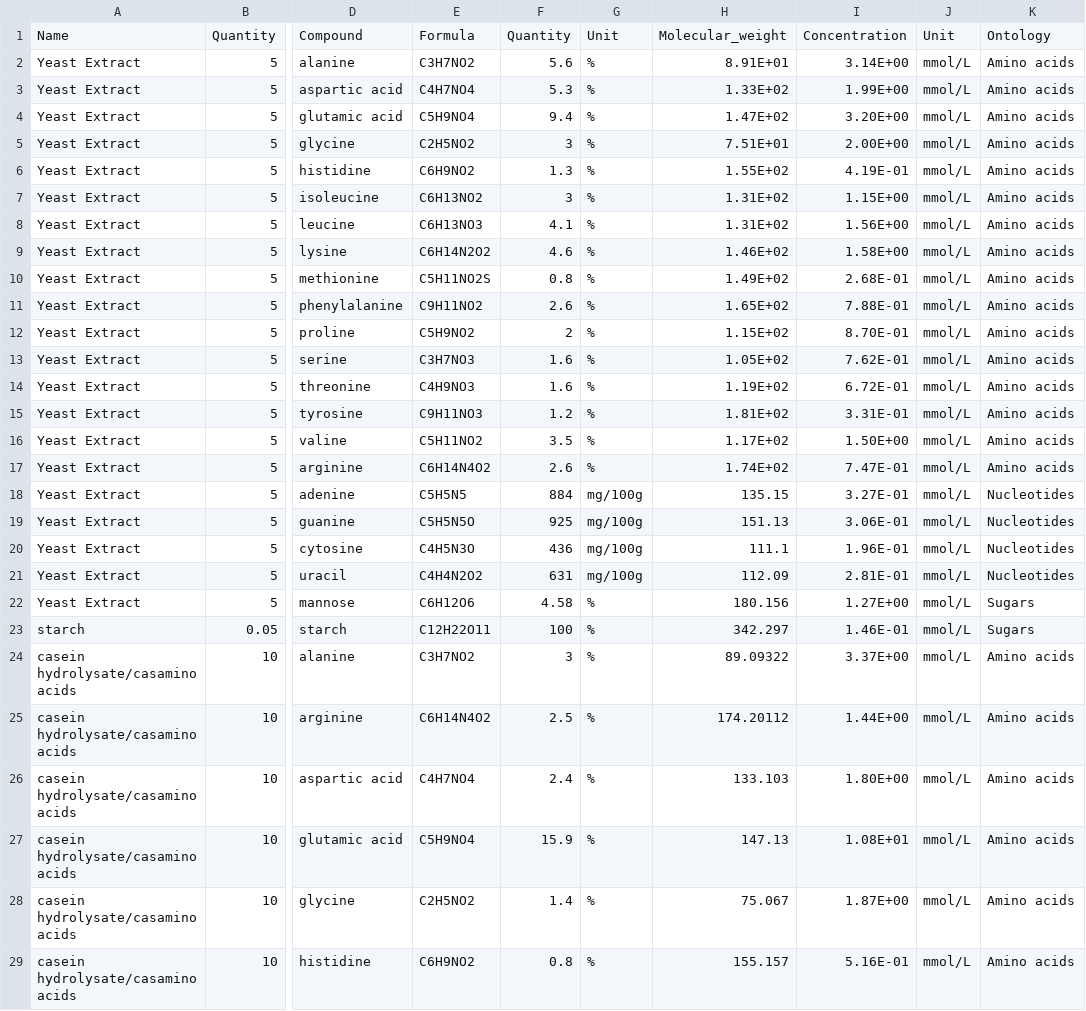
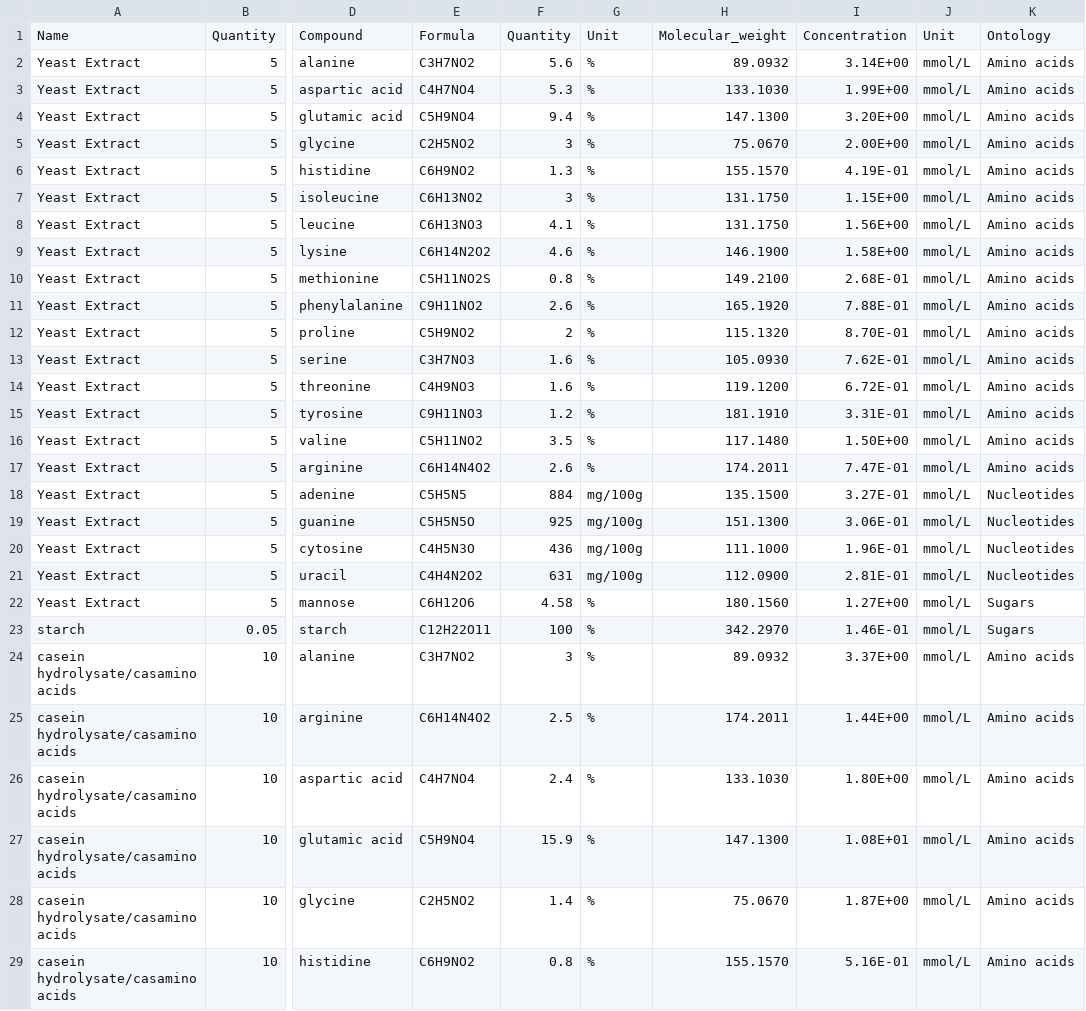
Before and after one commit to jennaisrael/DEBmicroTrait.jl, a CSV file: files/input/LB_medium.csv, drawn as a sheet; only a part is shown, gaps mark what is left out; the diff covers the shown part only; the diff names each change by its address in the sheet, - before the commit and + after, or states it on an @@ line.

```diff
--- a/files/input/LB_medium.csv
+++ b/files/input/LB_medium.csv
-H2: 8.91E+01
+H2: 89.0932
-H3: 1.33E+02
+H3: 133.1030
-H4: 1.47E+02
+H4: 147.1300
-H5: 7.51E+01
+H5: 75.0670
-H6: 1.55E+02
+H6: 155.1570
-H7:H8: 1.31E+02
+H7:H8: 131.1750
-H9: 1.46E+02
+H9: 146.1900
-H10: 1.49E+02
+H10: 149.2100
-H11: 1.65E+02
+H11: 165.1920
-H12: 1.15E+02
+H12: 115.1320
-H13: 1.05E+02
+H13: 105.0930
-H14: 1.19E+02
+H14: 119.1200
-H15: 1.81E+02
+H15: 181.1910
-H16: 1.17E+02
+H16: 117.1480
-H17: 1.74E+02
+H17: 174.2011
-H18: 135.15
+H18: 135.1500
-H19: 151.13
+H19: 151.1300
-H20: 111.1
+H20: 111.1000
-H21: 112.09
+H21: 112.0900
-H22: 180.156
+H22: 180.1560
-H23: 342.297
+H23: 342.2970
-H24: 89.09322
+H24: 89.0932
-H25: 174.20112
+H25: 174.2011
-H26: 133.103
+H26: 133.1030
-H27: 147.13
+H27: 147.1300
-H28: 75.067
+H28: 75.0670
-H29: 155.157
+H29: 155.1570
```
Also changed, not shown: 10 edited cells elsewhere in this file, files/input/1_10_R2A_medium.csv, 8 other files.
